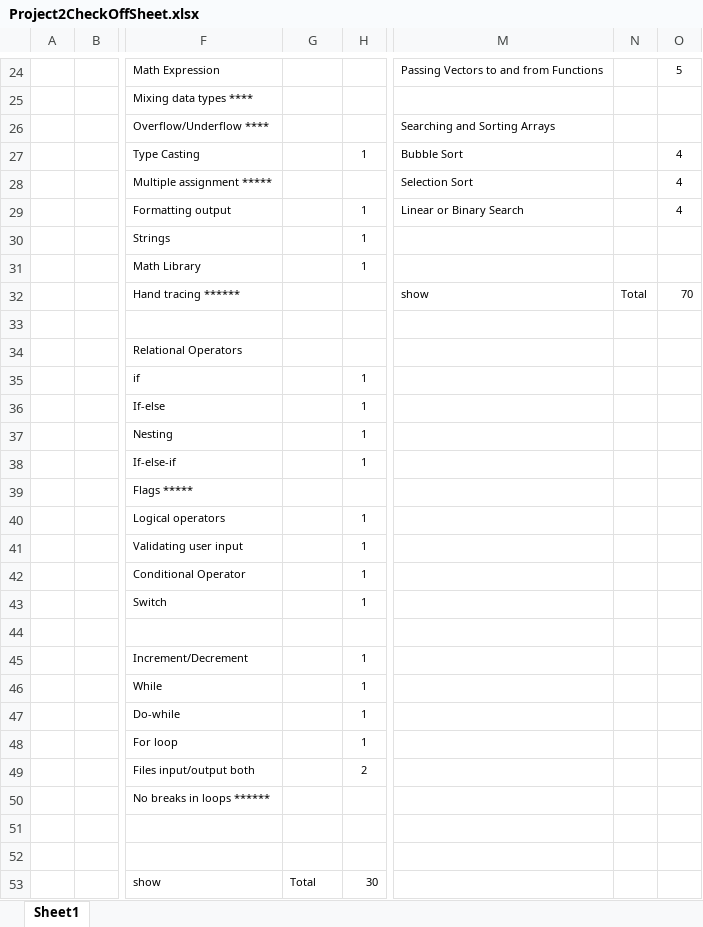
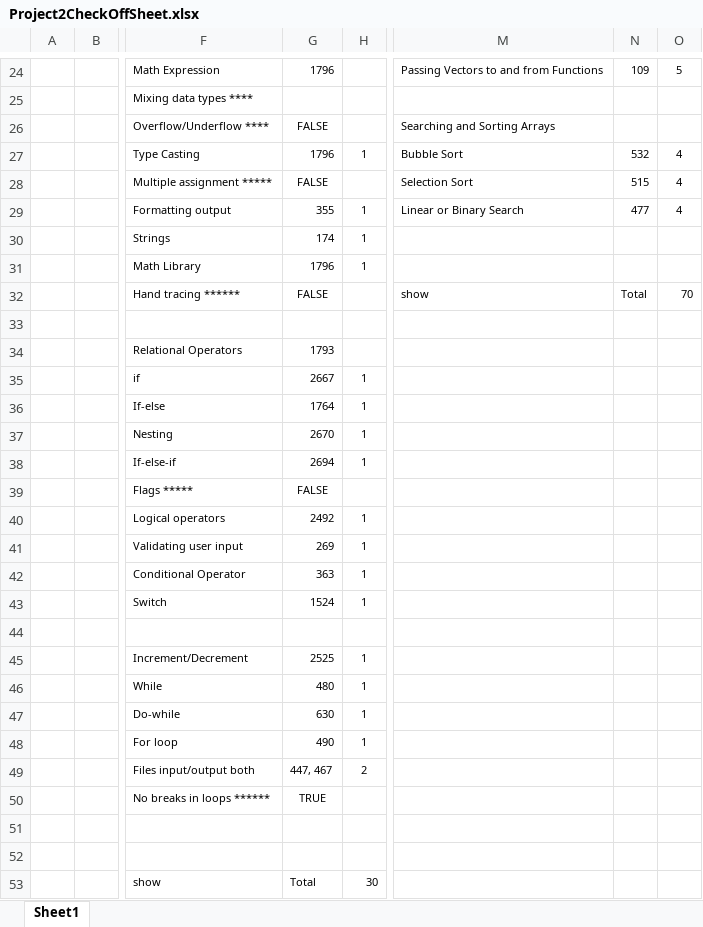
Before and after one commit to Ferula05/Project02, an Excel workbook: Project2CheckOffSheet.xlsx, sheet Sheet1, drawn as a sheet; only a part is shown, gaps mark what is left out; values as stored, in another font and other column widths than the file's, no borders; the diff covers the shown part only; the diff names each change by its address in the sheet, - before the commit and + after, or states it on an @@ line.

```diff
--- a/Project2CheckOffSheet.xlsx (sheet Sheet1)
+++ b/Project2CheckOffSheet.xlsx (sheet Sheet1)
-G24: (empty)
+G24: 1796
-N24: (empty)
+N24: 109
-G26: (empty)
+G26: FALSE
-G27: (empty)
+G27: 1796
-N27: (empty)
+N27: 532
-G28: (empty)
+G28: FALSE
-N28: (empty)
+N28: 515
-G29: (empty)
+G29: 355
-N29: (empty)
+N29: 477
-G30: (empty)
+G30: 174
-G31: (empty)
+G31: 1796
-G32: (empty)
+G32: FALSE
-G34: (empty)
+G34: 1793
-G35: (empty)
+G35: 2667
-G36: (empty)
+G36: 1764
-G37: (empty)
+G37: 2670
-G38: (empty)
+G38: 2694
-G39: (empty)
+G39: FALSE
-G40: (empty)
+G40: 2492
-G41: (empty)
+G41: 269
-G42: (empty)
+G42: 363
-G43: (empty)
+G43: 1524
-G45: (empty)
+G45: 2525
-G46: (empty)
+G46: 480
-G47: (empty)
+G47: 630
-G48: (empty)
+G48: 490
-G49: (empty)
+G49: 447, 467
-G50: (empty)
+G50: TRUE
```
Also changed, not shown: 32 edited cells elsewhere in this sheet, 3 other files.
